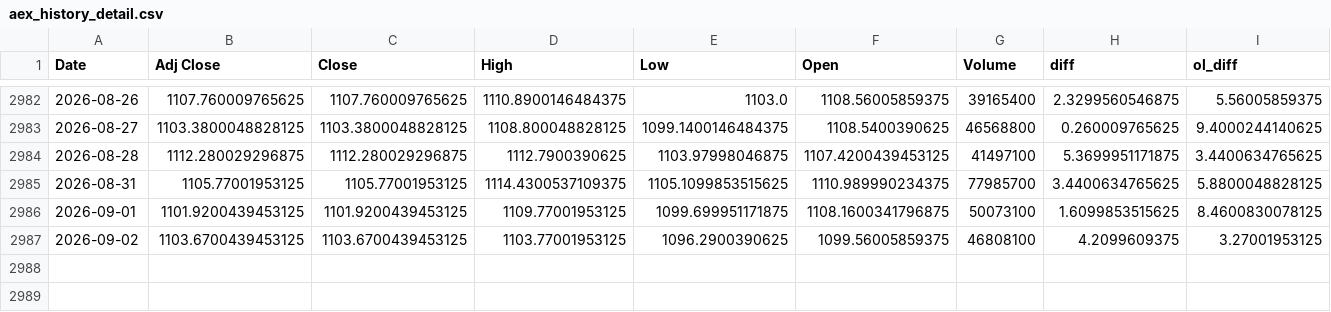
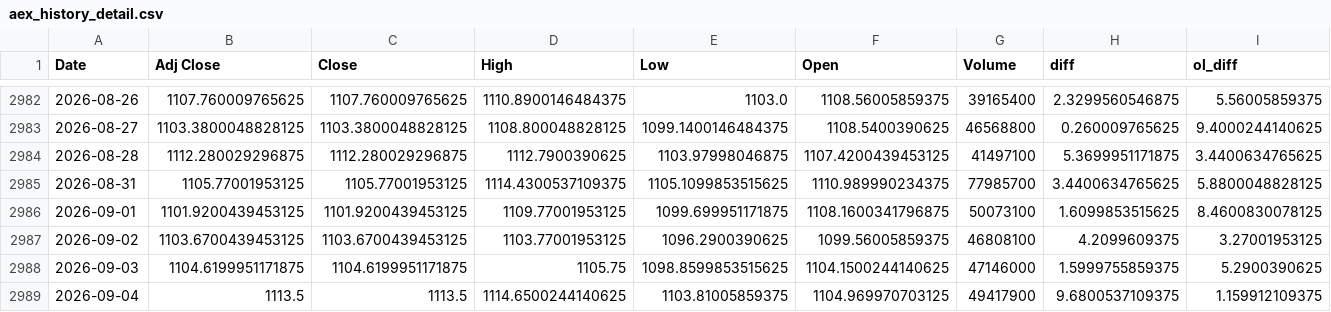
Before and after one commit to AnandSie/optie_dashboard, a CSV file: data/aex_history_detail.csv, drawn as a sheet; only a part is shown, gaps mark what is left out; rows hold the shown columns only; the diff names each change by its address in the sheet, - before the commit and + after, or states it on an @@ line.

```diff
--- a/data/aex_history_detail.csv
+++ b/data/aex_history_detail.csv
+row 2988: 2026-09-03 | 1104.6199951171875 | 1104.6199951171875 | 1105.75 | 1098.8599853515625 | 1104.1500244140625 | 47146000 | 1.5999755859375 | 5.2900390625
+row 2989: 2026-09-04 | 1113.5 | 1113.5 | 1114.6500244140625 | 1103.81005859375 | 1104.969970703125 | 49417900 | 9.6800537109375 | 1.159912109375
```
Also changed, not shown: data/aex_history.csv, 1 other file.
